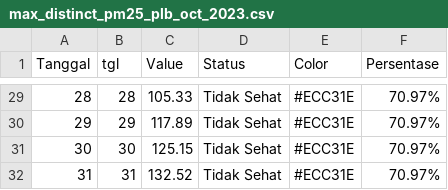
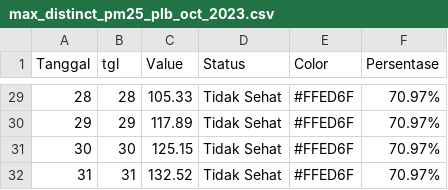
Before and after one commit to thedo32/hotspotplb, a CSV file: data/max_distinct_pm25_plb_oct_2023.csv, drawn as a sheet; only a part is shown, gaps mark what is left out; the diff covers the shown part only.

```diff
--- a/data/max_distinct_pm25_plb_oct_2023.csv
+++ b/data/max_distinct_pm25_plb_oct_2023.csv
@@ -29,4 +29,4 @@
-28,28,105.33, Tidak Sehat,#ECC31E,70.97%
-29,29,117.89, Tidak Sehat,#ECC31E,70.97%
-30,30,125.15, Tidak Sehat,#ECC31E,70.97%
-31,31,132.52, Tidak Sehat,#ECC31E,70.97%
+28,28,105.33, Tidak Sehat,#FFED6F,70.97%
+29,29,117.89, Tidak Sehat,#FFED6F,70.97%
+30,30,125.15, Tidak Sehat,#FFED6F,70.97%
+31,31,132.52, Tidak Sehat,#FFED6F,70.97%
```
Also changed, not shown: 23 edited cells elsewhere in this file, data/max_hs_pl_palembang_distinct.csv.
